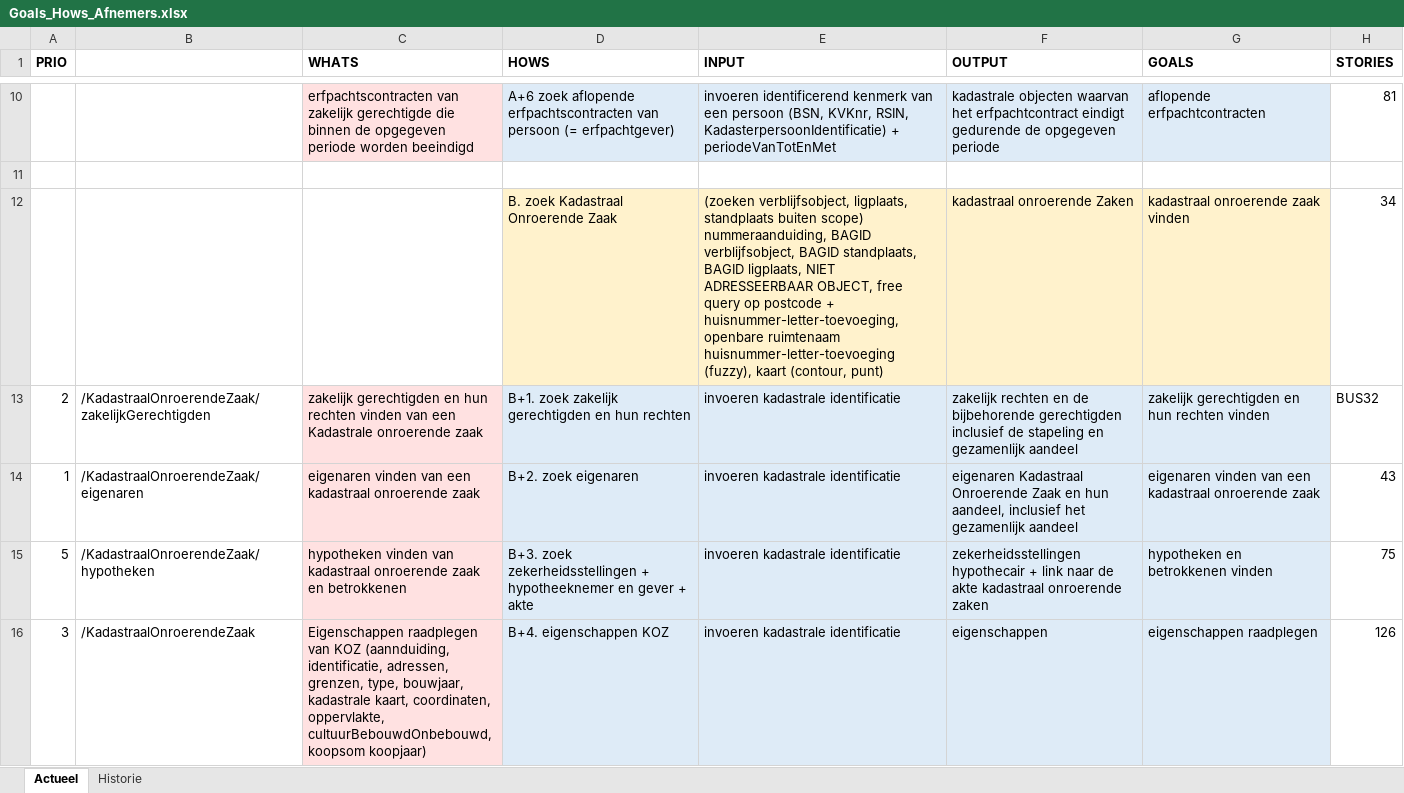
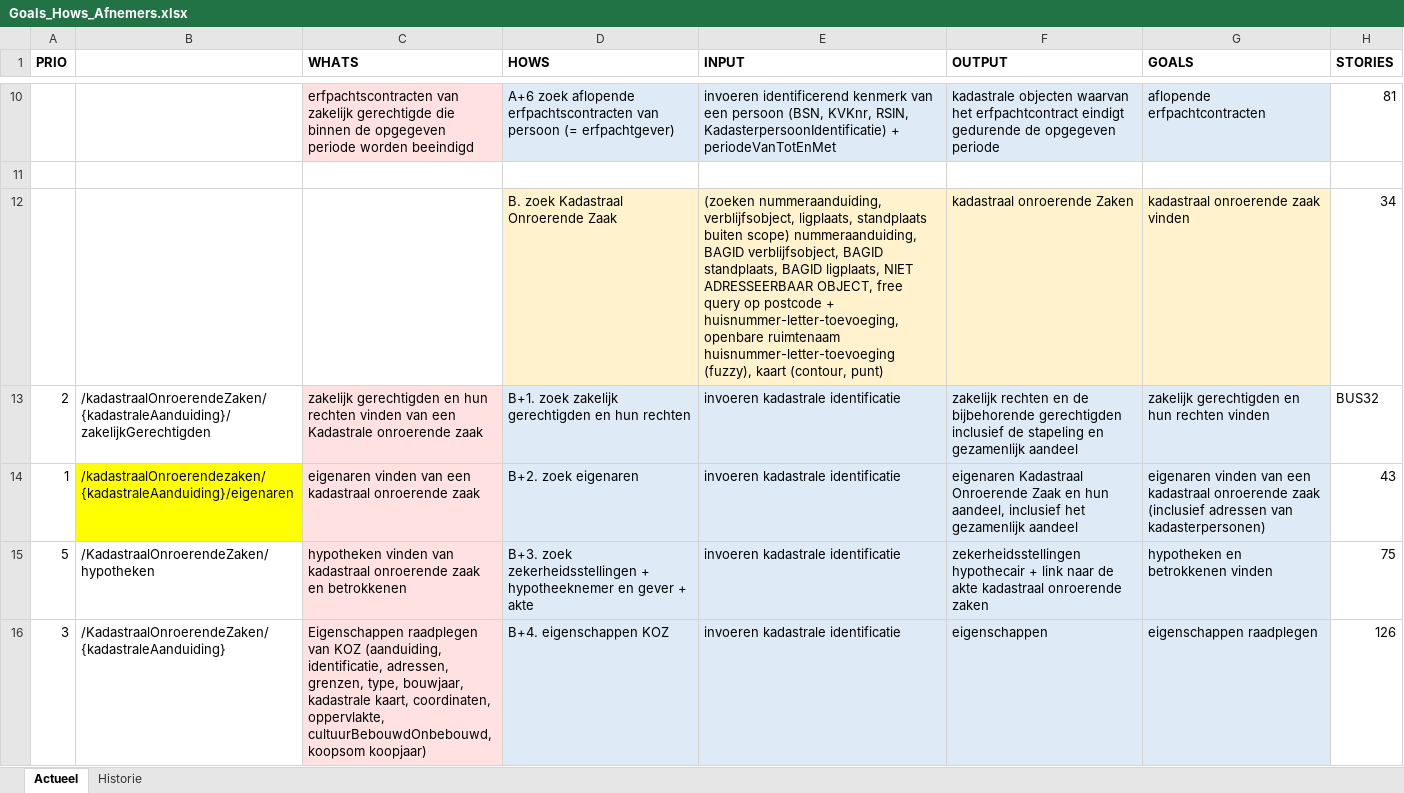
Before and after one commit to VNG-Realisatie/Haal-Centraal-BRK-bevragen, an Excel workbook: Goals_Hows_Afnemers.xlsx, sheet Actueel, drawn as a sheet; only a part is shown, gaps mark what is left out; values as stored, in another font and other column widths than the file's, no borders; the diff covers the shown part only; the diff names each change by its address in the sheet, - before the commit and + after, or states it on an @@ line.

Commit message:
Add files via upload

```diff
--- a/Goals_Hows_Afnemers.xlsx (sheet Actueel)
+++ b/Goals_Hows_Afnemers.xlsx (sheet Actueel)
-E12 (INPUT): (zoeken verblijfsobject, ligplaats,…
+E12 (INPUT): (zoeken nummeraanduiding, verblijfsobject, ligplaats,…
-B13: /KadastraalOnroerendeZaak/zakelijkGerechtigden
+B13: /kadastraalOnroerendeZaken/{kadastraleAanduiding}/zakelijkGerechtigden
-B14: /KadastraalOnroerendeZaak/eigenaren
+B14: /kadastraalOnroerendezaken/{kadastraleAanduiding}/eigenaren
-B14 fill: none
+B14 fill: #FFFF00
-G14 (GOALS): …onroerende zaak
+G14 (GOALS): …onroerende zaak (inclusief adressen van kadasterpersonen)
-B15: /KadastraalOnroerendeZaak/hypotheken
+B15: /KadastraalOnroerendeZaken/hypotheken
-B16: /KadastraalOnroerendeZaak
+B16: /KadastraalOnroerendeZaken/{kadastraleAanduiding}
-C16 (WHATS): …van KOZ (aannduiding, identificatie, adressen,…
+C16 (WHATS): …van KOZ (aanduiding, identificatie, adressen,…
```
Also changed, not shown: 4 edited cells elsewhere in this sheet.
